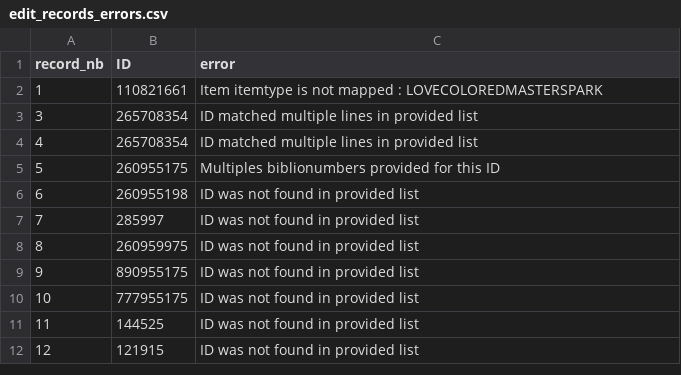
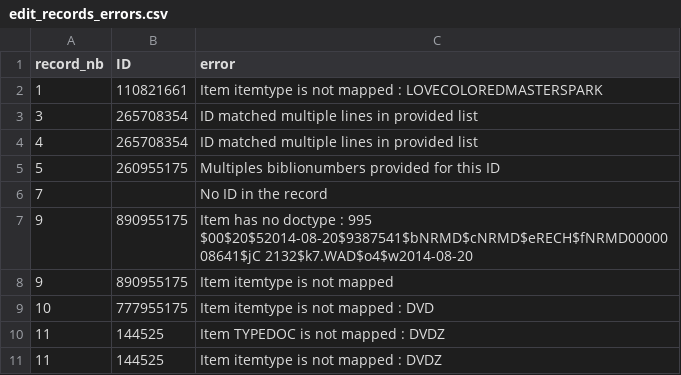
Before and after one commit to Alban-Peyrat/ArchiRes_Integration_Nouvelle_Bibliotheque, a CSV file: scripts/files/edit_records_errors.csv, drawn as a sheet.

Commit message:
Fix edit_records

```diff
--- a/scripts/files/edit_records_errors.csv
+++ b/scripts/files/edit_records_errors.csv
@@ -5,8 +5,7 @@ record_nb;ID;error
 5;260955175;Multiples biblionumbers provided for this ID
-6;260955198;ID was not found in provided list
-7;285997;ID was not found in provided list
-8;260959975;ID was not found in provided list
-9;890955175;ID was not found in provided list
-10;777955175;ID was not found in provided list
-11;144525;ID was not found in provided list
-12;121915;ID was not found in provided list
+7;;No ID in the record
+9;890955175;Item has no doctype : 995   $00$20$52014-08-20$9387541$bNRMD$cNRMD$eRECH$fNRMD0000008641$jC 2132$k7.WAD$o4$w2014-08-20
+9;890955175;Item itemtype is not mapped
+10;777955175;Item itemtype is not mapped : DVD
+11;144525;Item TYPEDOC is not mapped : DVDZ
+11;144525;Item itemtype is not mapped : DVDZ
```
Also changed, not shown: 5 other files.
